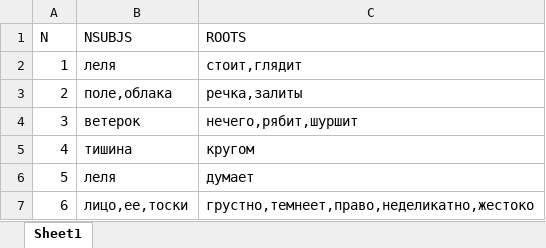
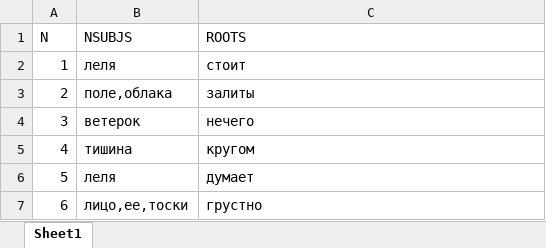
Before and after one commit to egorvdovenko/nlp-learning, an Excel workbook: lab3/sentence.xlsx, sheet Sheet1, drawn as a sheet; values as stored, in another font and other column widths than the file's, no borders; the diff names each change by its address in the sheet, - before the commit and + after, or states it on an @@ line.

```diff
--- a/lab3/sentence.xlsx (sheet Sheet1)
+++ b/lab3/sentence.xlsx (sheet Sheet1)
-C2 (ROOTS): стоит,глядит
+C2 (ROOTS): стоит
-C3 (ROOTS): речка,залиты
+C3 (ROOTS): залиты
-C4 (ROOTS): нечего,рябит,шуршит
+C4 (ROOTS): нечего
-C7 (ROOTS): грустно,темнеет,право,неделикатно,жестоко
+C7 (ROOTS): грустно
```
Also changed, not shown: 2 other files.
